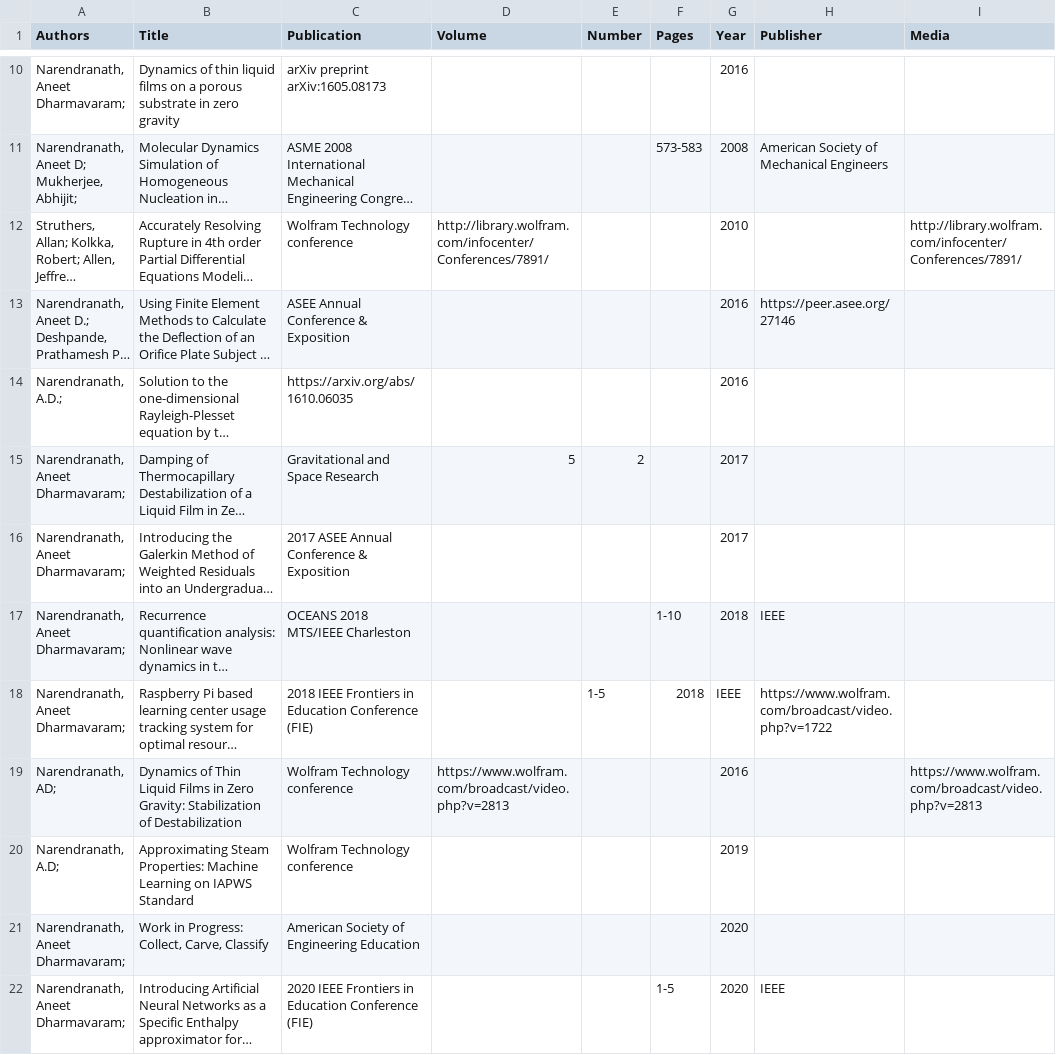
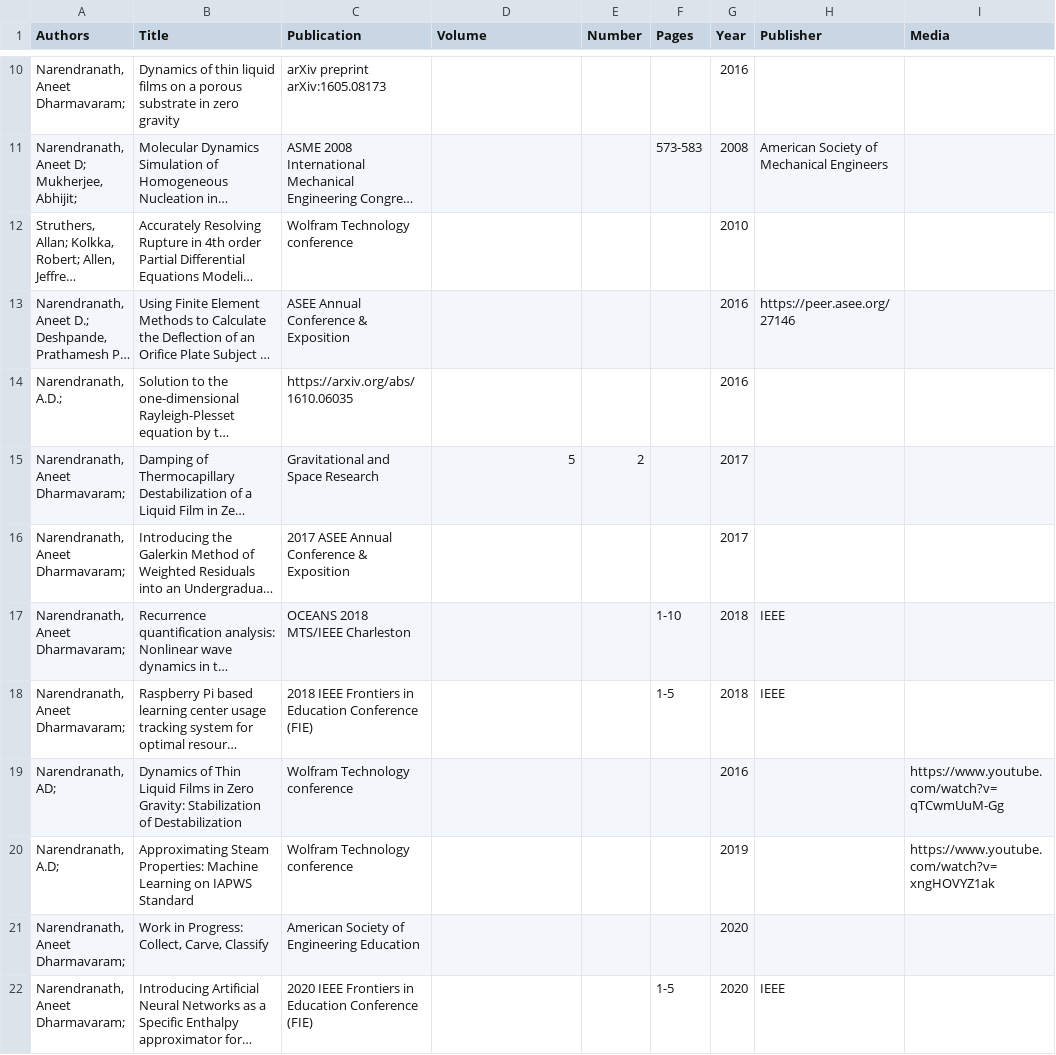
Before and after one commit to dnaneet/career, a CSV file: ResearchCitations.csv, drawn as a sheet; only a part is shown, gaps mark what is left out; long unchanged cells end in …; the diff names each change by its address in the sheet, - before the commit and + after, or states it on an @@ line.

Commit message:
Add files via upload

```diff
--- a/ResearchCitations.csv
+++ b/ResearchCitations.csv
-D12 (Volume): http://library.wolfram.com/infocenter/Conferences/7891/
+D12 (Volume): (empty)
-I12 (Media): http://library.wolfram.com/infocenter/Conferences/7891/
+I12 (Media): (empty)
-E18 (Number): 1-5
+E18 (Number): (empty)
-F18 (Pages): 2018
+F18 (Pages): 1-5
-G18 (Year): IEEE
+G18 (Year): 2018
-H18 (Publisher): https://www.wolfram.com/broadcast/video.php?v=1722
+H18 (Publisher): IEEE
-D19 (Volume): https://www.wolfram.com/broadcast/video.php?v=2813
+D19 (Volume): (empty)
-I19 (Media): https://www.wolfram.com/broadcast/video.php?v=2813
+I19 (Media): https://www.youtube.com/watch?v=qTCwmUuM-Gg
-I20 (Media): (empty)
+I20 (Media): https://www.youtube.com/watch?v=xngHOVYZ1ak
```
